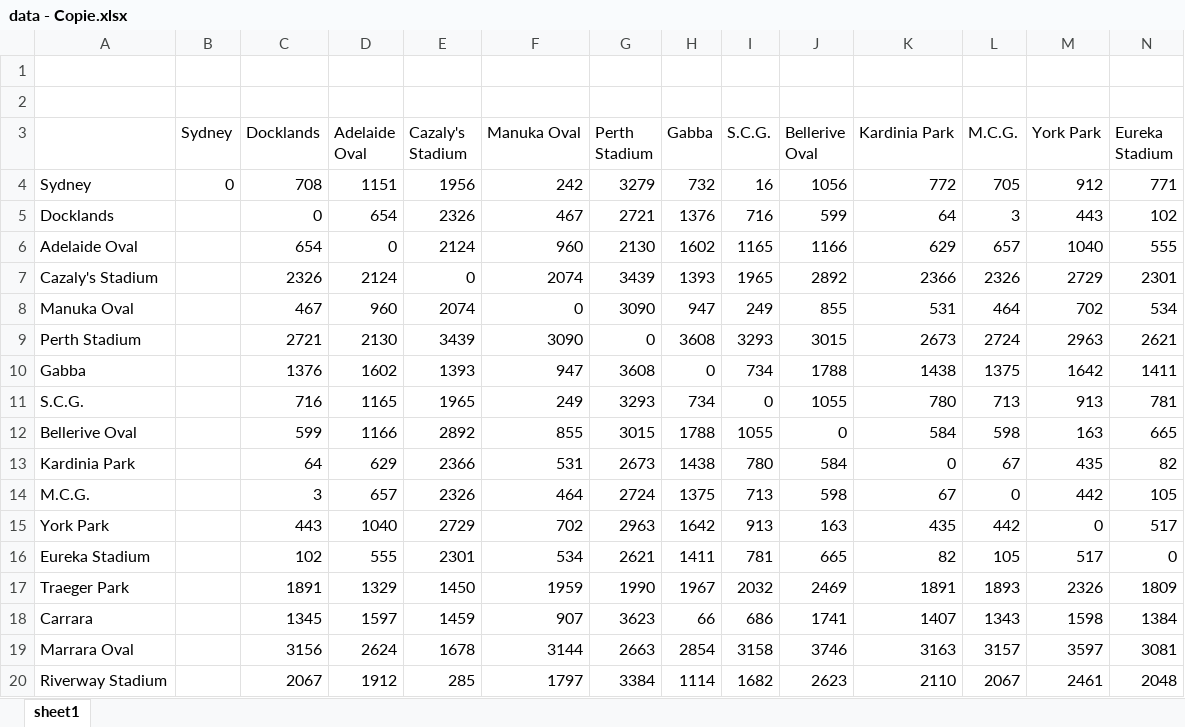
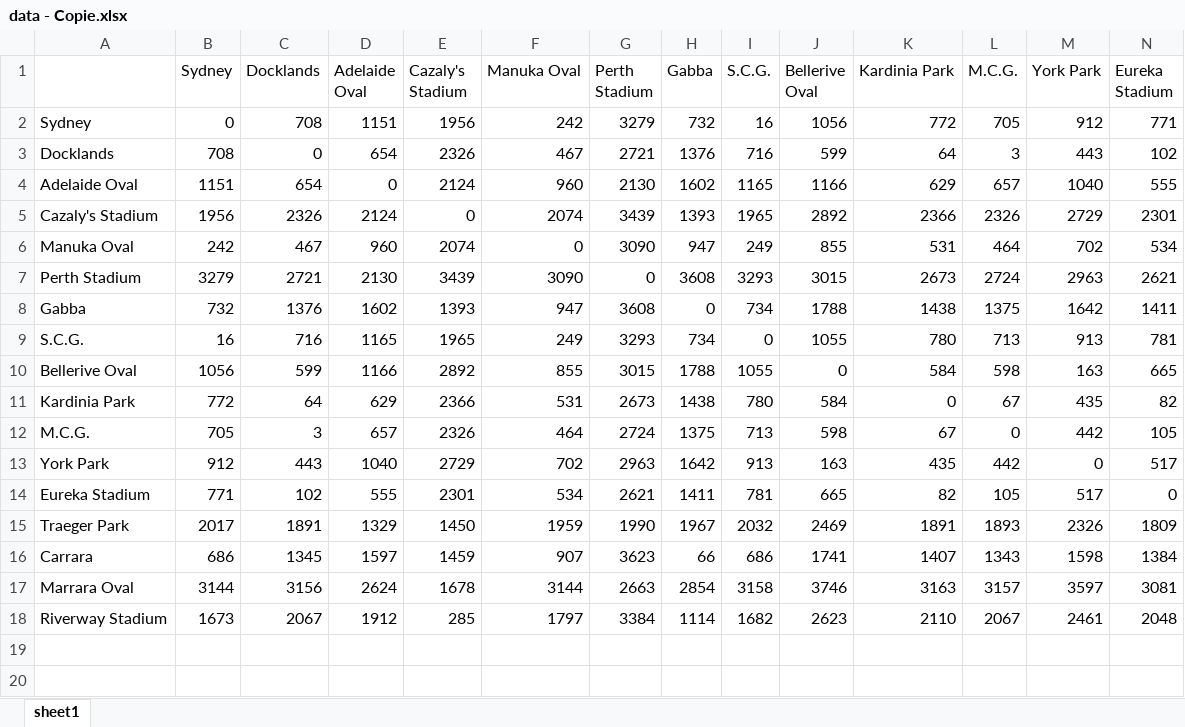
Before and after one commit to Im-Rises/travelling_salesman_problem_lp, an Excel workbook: data - Copie.xlsx, sheet sheet1, drawn as a sheet; only a part is shown; values as stored, in another font and other column widths than the file's, no cell formats; removed rows and columns are numbered as before the commit, all else as after; rows hold the shown columns only; the diff names each change by its address in the sheet, - before the commit and + after, or states it on an @@ line.

```diff
--- a/data - Copie.xlsx (sheet sheet1)
+++ b/data - Copie.xlsx (sheet sheet1)
-row 1: (empty)
-row 2: (empty)
-B3 (Sydney): (empty)
+B3 (Sydney): 708
-B4 (Sydney): (empty)
+B4 (Sydney): 1151
-B5 (Sydney): (empty)
+B5 (Sydney): 1956
-B6 (Sydney): (empty)
+B6 (Sydney): 242
-B7 (Sydney): (empty)
+B7 (Sydney): 3279
-B8 (Sydney): (empty)
+B8 (Sydney): 732
-B9 (Sydney): (empty)
+B9 (Sydney): 16
-B10 (Sydney): (empty)
+B10 (Sydney): 1056
-B11 (Sydney): (empty)
+B11 (Sydney): 772
-B12 (Sydney): (empty)
+B12 (Sydney): 705
-B13 (Sydney): (empty)
+B13 (Sydney): 912
-B14 (Sydney): (empty)
+B14 (Sydney): 771
-B15 (Sydney): (empty)
+B15 (Sydney): 2017
-B16 (Sydney): (empty)
+B16 (Sydney): 686
-B17 (Sydney): (empty)
+B17 (Sydney): 3144
-B18 (Sydney): (empty)
+B18 (Sydney): 1673
```
Also changed, not shown: cell formats, 4 other files.
